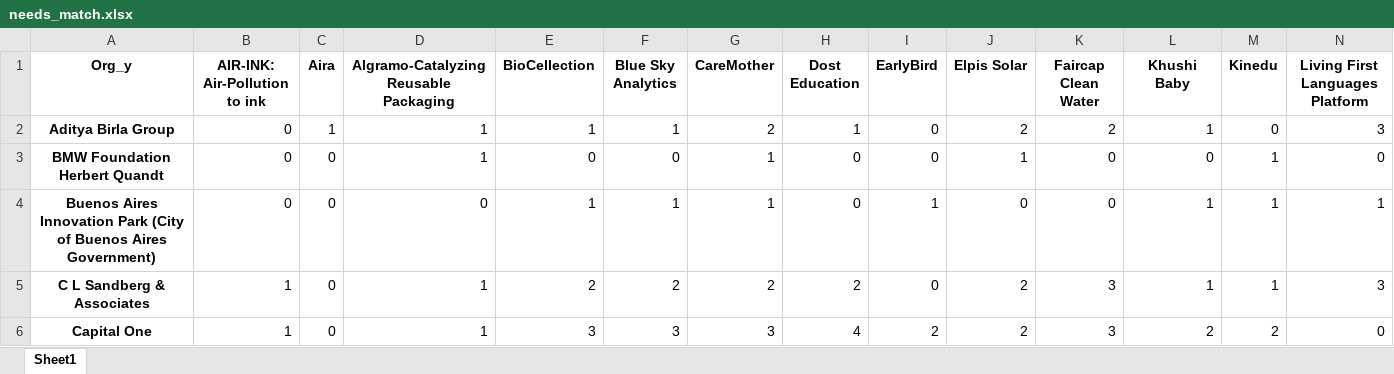
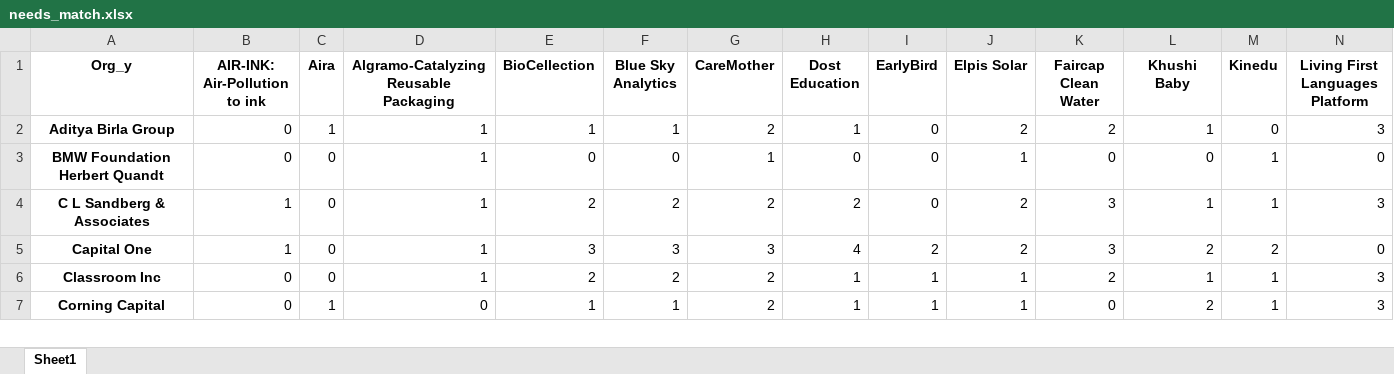
Before and after one commit to vsathwikm/Plotly_MIT_Solve_Heroku, an Excel workbook: outputs/needs_match.xlsx, sheet Sheet1, drawn as a sheet; only a part is shown; the shorter side is filled out with more unchanged rows; values as stored, in another font and other column widths than the file's, no borders; rows hold the shown columns only; the diff names each change by its address in the sheet, - before the commit and + after, or states it on an @@ line.

```diff
--- a/outputs/needs_match.xlsx (sheet Sheet1)
+++ b/outputs/needs_match.xlsx (sheet Sheet1)
-row 4: Buenos Aires Innovation Park (City of Buenos Aires Government) | 0 | 0 | 0 | 1 | 1 | 1 | 0 | 1 | 0 | 0 | 1 | 1 | 1
```
Also changed, not shown: outputs/challenge_match.xlsx, outputs/geo_match.xlsx, 6 other files.
